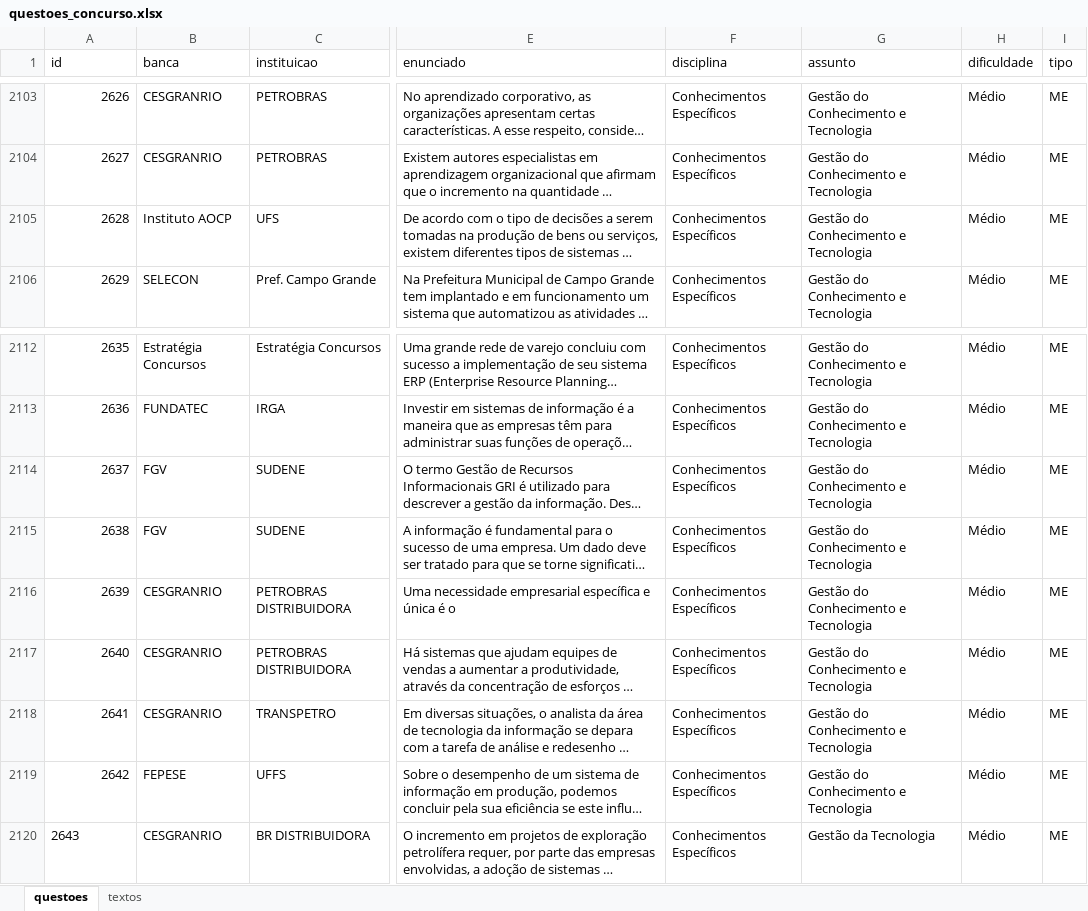
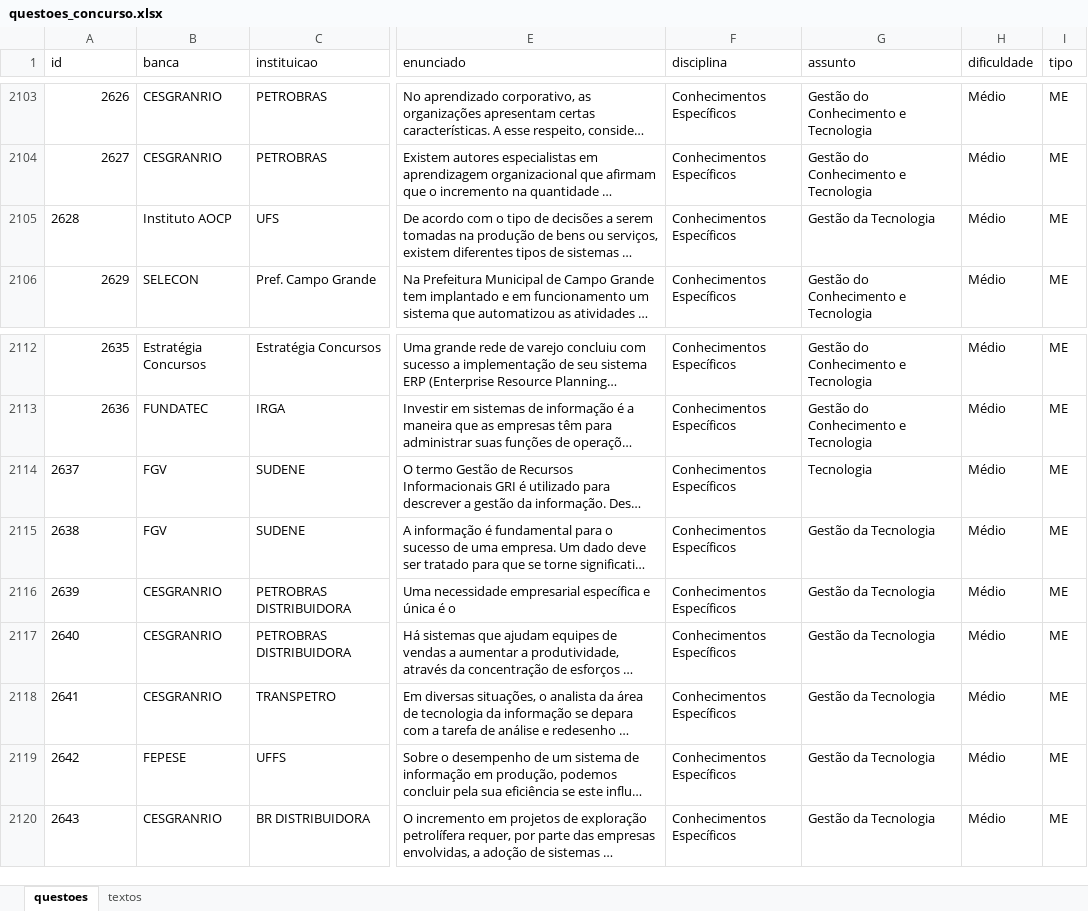
Before and after one commit to Lucas-Oliveira-wd/simulado, an Excel workbook: banco_de_dados/questoes_concurso.xlsx, sheet questoes, drawn as a sheet; only a part is shown, gaps mark what is left out; long unchanged cells end in …; values as stored, in another font and other column widths than the file's, no borders; the diff names each change by its address in the sheet, - before the commit and + after, or states it on an @@ line.

Commit message:
:up: mais questões respondidas, alguns flash criados e algumas questões salvas

```diff
--- a/banco_de_dados/questoes_concurso.xlsx (sheet questoes)
+++ b/banco_de_dados/questoes_concurso.xlsx (sheet questoes)
-A2105 alignment: right
+A2105 alignment: left
-G2105 (assunto): Gestão do Conhecimento e Tecnologia
+G2105 (assunto): Gestão da Tecnologia
-A2114:A2119 alignment: right
+A2114:A2119 alignment: left
-G2114 (assunto): Gestão do Conhecimento e Tecnologia
+G2114 (assunto): Tecnologia
-G2115:G2119 (assunto): Gestão do Conhecimento e Tecnologia
+G2115:G2119 (assunto): Gestão da Tecnologia
```
